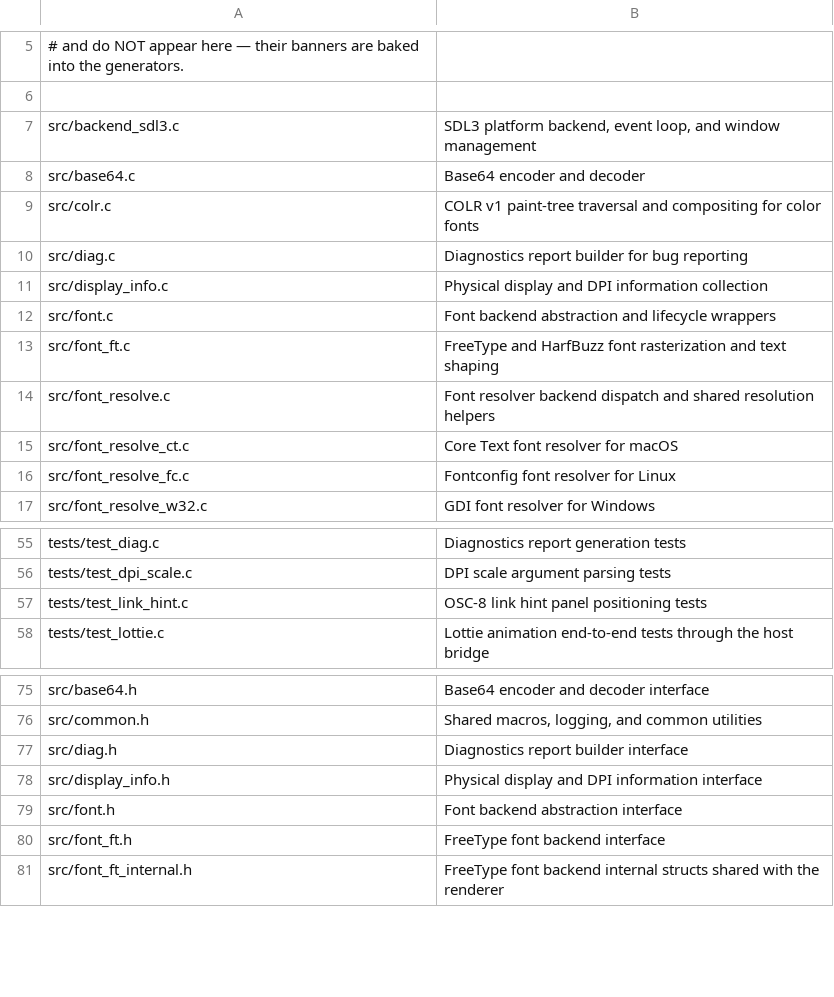
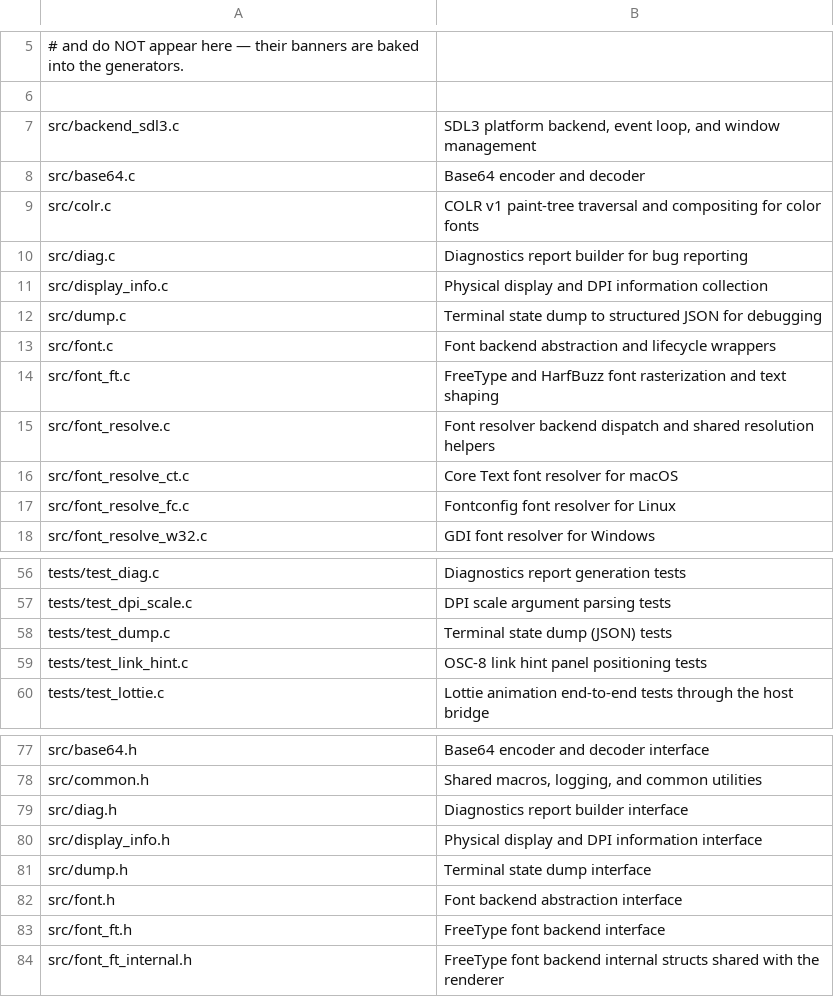
Before and after one commit to chestso/portty, a TSV file: build-aux/descriptions.tsv, drawn as a sheet; only a part is shown, gaps mark what is left out; the diff names each change by its address in the sheet, - before the commit and + after, or states it on an @@ line.

Commit message:
Add Ctrl+Shift+F7 terminal-state JSON dump
Serialize the whole VT-engine state to a single JSON document for bug
reports and scripted diffing: geometry, cursor, every DEC mode, scrollback,
selection, the color palette, images (sixel/kitty/iTerm2), Lottie
animations, interned OSC-8 hyperlink URIs, and every cell of the visible
grid plus the full scrollback. The document is self-describing via an
in-file cell_columns legend and cell_attr_flags map.

The dump streams directly to a FILE* (a full scrollback is hundreds of
thousands of cells, too large to buffer as one string), lands atomically
(temp file + rename) at 0600 in $XDG_STATE_HOME/portty/dumps (or
%LOCALAPPDATA% on Windows, overridable via the dump_dir key or
$PORTTY_DUMP_DIR), and is named portty-state-<timestamp>-<pid>.json.

A matching `dumpstate [path]` script command exposes the same artifact to
the headless -S harness/CI (path `-` writes to stdout), wired through a
backend callback like the other deferred script commands.

Add terminal_get_selection(): the Application-level `selection` field on
TerminalBackend is never populated by the coffer backend, so the dump
queries the live selection through coffer instead.

Covered by tests/test_dump.c.

```diff
--- a/build-aux/descriptions.tsv
+++ b/build-aux/descriptions.tsv
+row 12: src/dump.c | Terminal state dump to structured JSON for debugging
+row 58: tests/test_dump.c | Terminal state dump (JSON) tests
+row 81: src/dump.h | Terminal state dump interface
```
Also changed, not shown: 16 other files.
